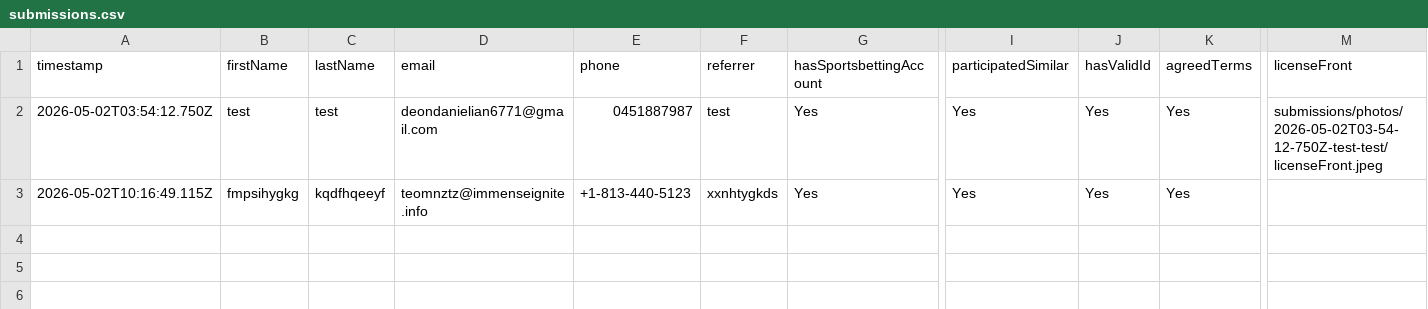
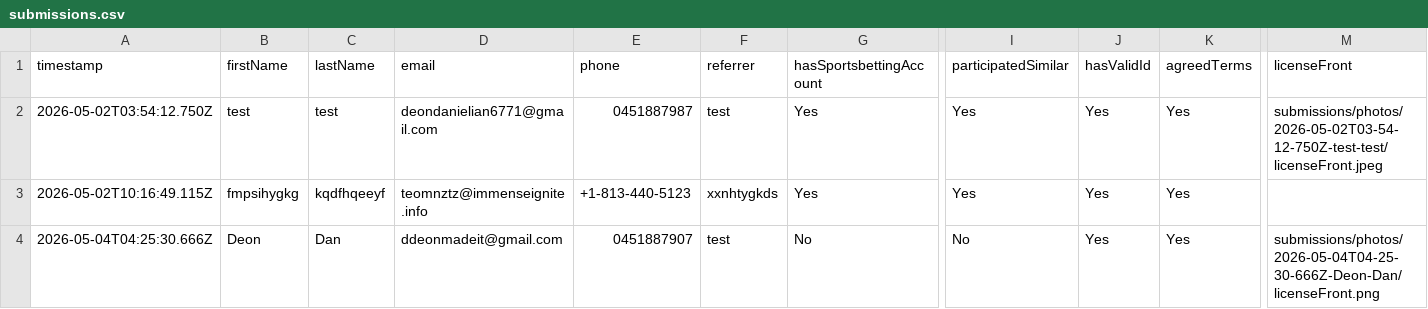
Before and after one commit to ddeonmadeit/noblebet, a CSV file: submissions.csv, drawn as a sheet; only a part is shown, gaps mark what is left out; rows hold the shown columns only; the diff names each change by its address in the sheet, - before the commit and + after, or states it on an @@ line.

Commit message:
submission: Deon Dan (ddeonmadeit@gmail.com)

```diff
--- a/submissions.csv
+++ b/submissions.csv
+row 4: 2026-05-04T04:25:30.666Z | Deon | Dan | ddeonmadeit@gmail.com | 0451887907 | test | No | No | Yes | Yes | submissions/photos/2026-05-04T04-25-30-666Z-Deon-Dan/licenseFront.png
```
